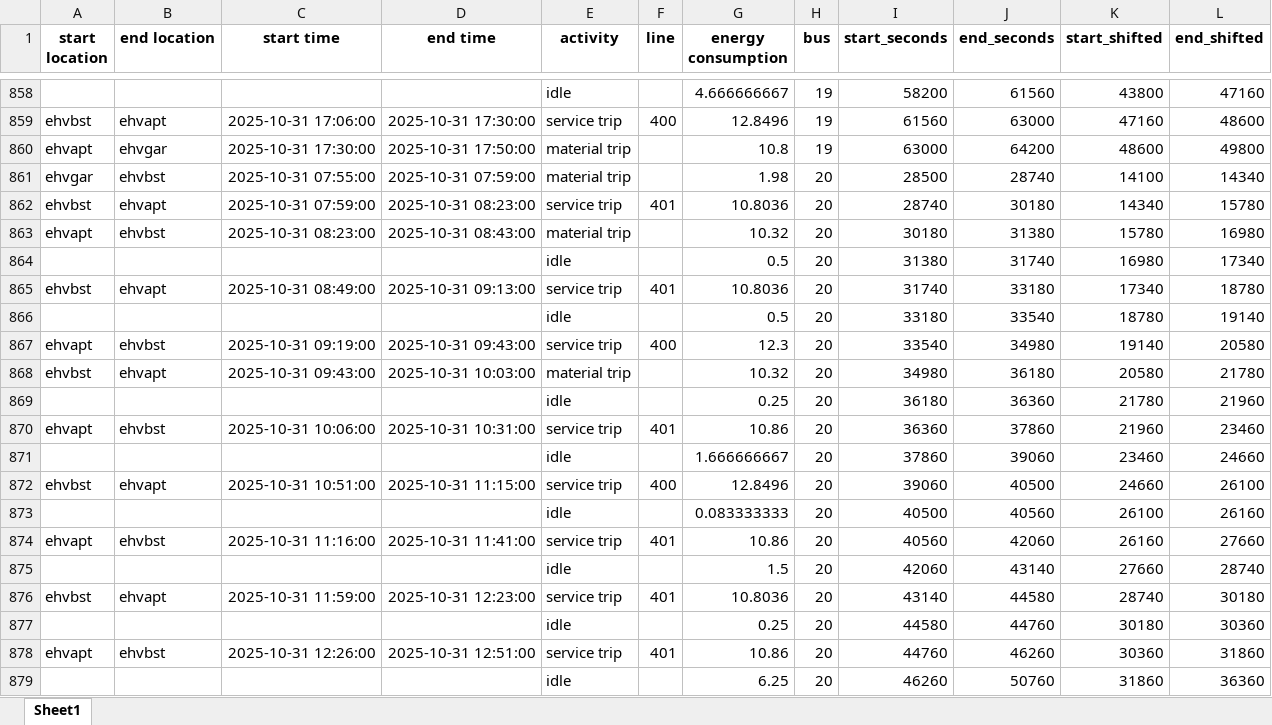
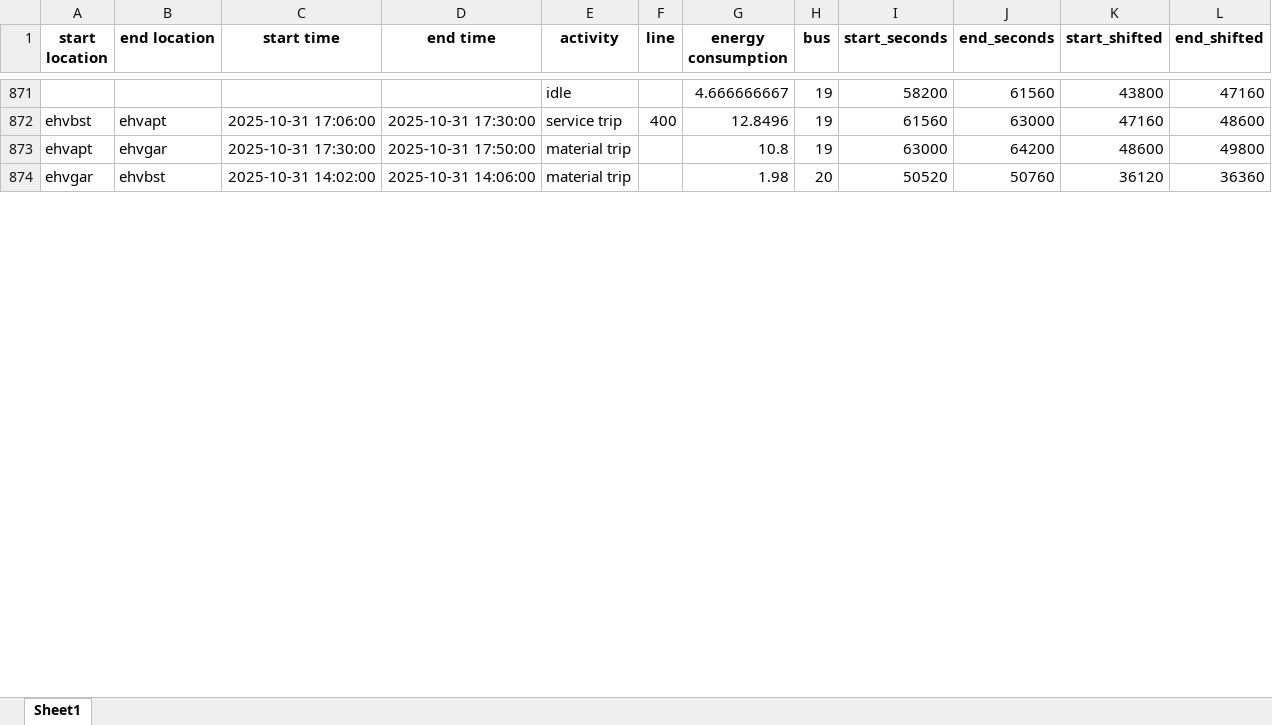
Before and after one commit to JasperVerriet/PJ5ProjectGroep4, an Excel workbook: BusPlanning_filled.xlsx, sheet Sheet1, drawn as a sheet; only a part is shown, gaps mark what is left out; values as stored, in another font and other column widths than the file's, no borders; removed rows and columns are numbered as before the commit, all else as after; the diff covers the shown part only; the diff names each change by its address in the sheet, - before the commit and + after, or states it on an @@ line.

```diff
--- a/BusPlanning_filled.xlsx (sheet Sheet1)
+++ b/BusPlanning_filled.xlsx (sheet Sheet1)
-C874 (start time): 2025-10-31 07:55:00
+C874 (start time): 2025-10-31 14:02:00
-D874 (end time): 2025-10-31 07:59:00
+D874 (end time): 2025-10-31 14:06:00
-I874 (start_seconds): 28500
+I874 (start_seconds): 50520
-J874 (end_seconds): 28740
+J874 (end_seconds): 50760
-K874 (start_shifted): 14100
+K874 (start_shifted): 36120
-L874 (end_shifted): 14340
+L874 (end_shifted): 36360
-row 862: ehvbst | ehvapt | 2025-10-31 07:59:00 | 2025-10-31 08:23:00 | service trip | 401 | 10.8036 | 20 | 28740 | 30180 | 14340 | 15780
-row 863: ehvapt | ehvbst | 2025-10-31 08:23:00 | 2025-10-31 08:43:00 | material trip |  | 10.32 | 20 | 30180 | 31380 | 15780 | 16980
-row 864:  |  |  |  | idle |  | 0.5 | 20 | 31380 | 31740 | 16980 | 17340
-row 865: ehvbst | ehvapt | 2025-10-31 08:49:00 | 2025-10-31 09:13:00 | service trip | 401 | 10.8036 | 20 | 31740 | 33180 | 17340 | 18780
-row 866:  |  |  |  | idle |  | 0.5 | 20 | 33180 | 33540 | 18780 | 19140
-row 867: ehvapt | ehvbst | 2025-10-31 09:19:00 | 2025-10-31 09:43:00 | service trip | 400 | 12.3 | 20 | 33540 | 34980 | 19140 | 20580
-row 868: ehvbst | ehvapt | 2025-10-31 09:43:00 | 2025-10-31 10:03:00 | material trip |  | 10.32 | 20 | 34980 | 36180 | 20580 | 21780
-row 869:  |  |  |  | idle |  | 0.25 | 20 | 36180 | 36360 | 21780 | 21960
-row 870: ehvapt | ehvbst | 2025-10-31 10:06:00 | 2025-10-31 10:31:00 | service trip | 401 | 10.86 | 20 | 36360 | 37860 | 21960 | 23460
-row 871:  |  |  |  | idle |  | 1.666666667 | 20 | 37860 | 39060 | 23460 | 24660
-row 872: ehvbst | ehvapt | 2025-10-31 10:51:00 | 2025-10-31 11:15:00 | service trip | 400 | 12.8496 | 20 | 39060 | 40500 | 24660 | 26100
-row 873:  |  |  |  | idle |  | 0.083333333 | 20 | 40500 | 40560 | 26100 | 26160
-row 874: ehvapt | ehvbst | 2025-10-31 11:16:00 | 2025-10-31 11:41:00 | service trip | 401 | 10.86 | 20 | 40560 | 42060 | 26160 | 27660
-row 875:  |  |  |  | idle |  | 1.5 | 20 | 42060 | 43140 | 27660 | 28740
-row 876: ehvbst | ehvapt | 2025-10-31 11:59:00 | 2025-10-31 12:23:00 | service trip | 401 | 10.8036 | 20 | 43140 | 44580 | 28740 | 30180
-row 877:  |  |  |  | idle |  | 0.25 | 20 | 44580 | 44760 | 30180 | 30360
-row 878: ehvapt | ehvbst | 2025-10-31 12:26:00 | 2025-10-31 12:51:00 | service trip | 401 | 10.86 | 20 | 44760 | 46260 | 30360 | 31860
-row 879:  |  |  |  | idle |  | 6.25 | 20 | 46260 | 50760 | 31860 | 36360
```
Also changed, not shown: 55 added rows, 46 removed rows and 150 edited cells elsewhere in this sheet, 2 other files.
